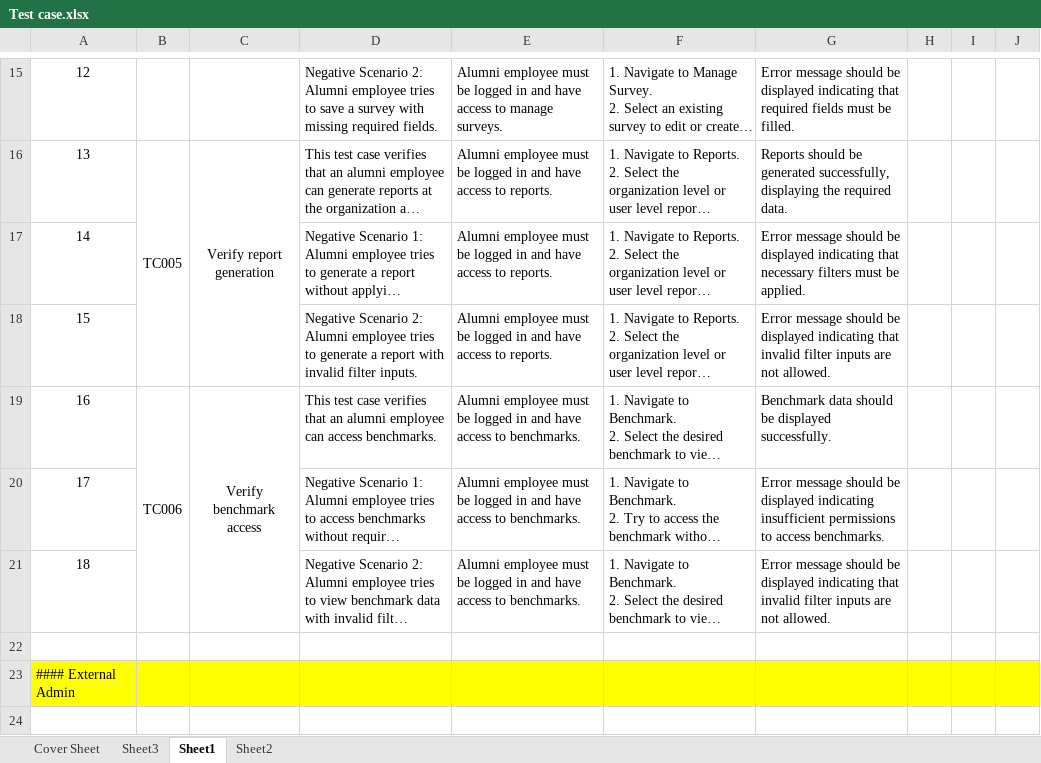
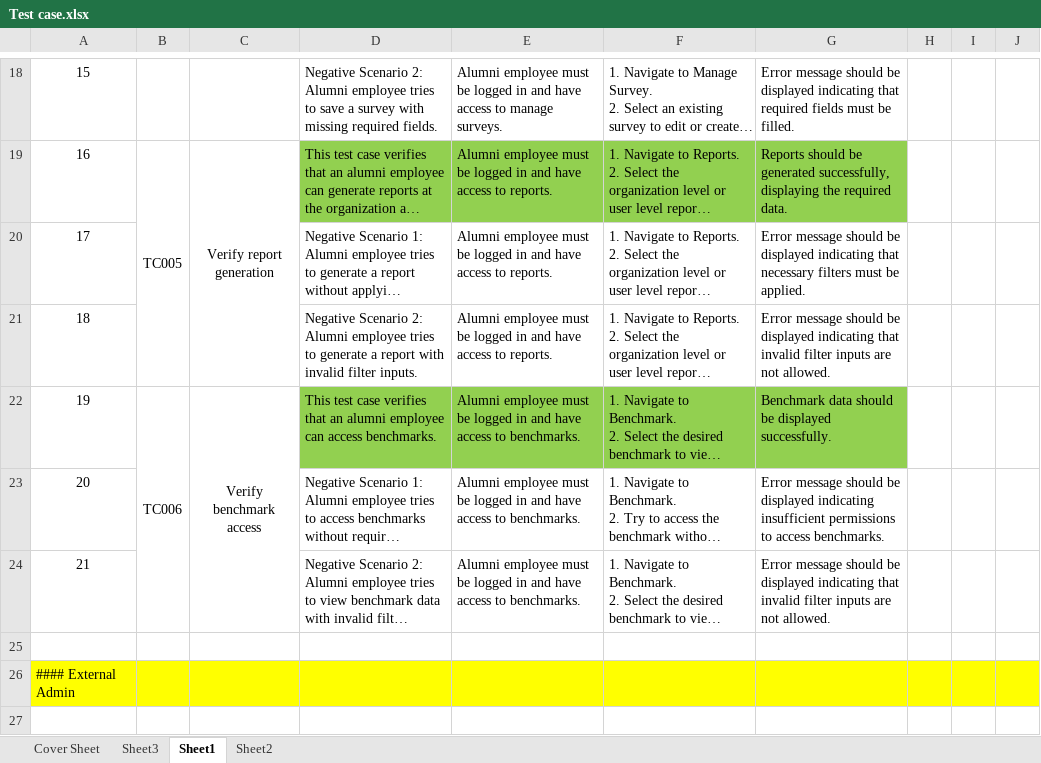
Before and after one commit to bhuvaneswari-h/LCP-Project, an Excel workbook: Dharish/Survey Genie/Test case.xlsx, sheet Sheet1, drawn as a sheet; only a part is shown, gaps mark what is left out; long unchanged cells end in …; values as stored, in another font and other column widths than the file's, no borders; addresses are those after the commit; the diff covers the shown part only; the diff names each change by its address in the sheet, - before the commit and + after, or states it on an @@ line.

```diff
--- a/Dharish/Survey Genie/Test case.xlsx (sheet Sheet1)
+++ b/Dharish/Survey Genie/Test case.xlsx (sheet Sheet1)
-A18: 12
+A18: 15
-A19: 13
+A19: 16
-D19:G19 fill: none
+D19:G19 fill: #92D050
-A20: 14
+A20: 17
-A21: 15
+A21: 18
-A22: 16
+A22: 19
-D22:G22 fill: none
+D22:G22 fill: #92D050
-A23: 17
+A23: 20
-A24: 18
+A24: 21
```
Also changed, not shown: 3 added rows, 21 edited cells, cell formats and merged cells elsewhere in this sheet, Dharish/Survey Genie/Survey data.xlsx.
